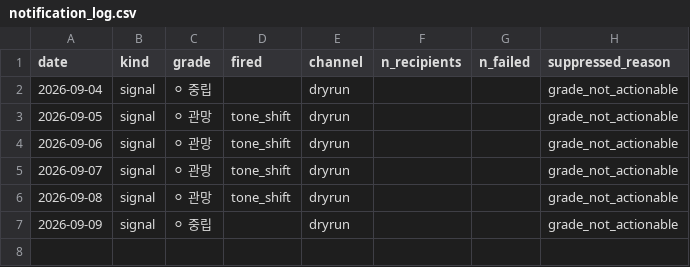
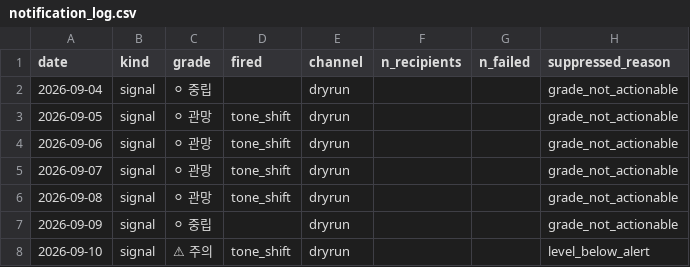
Before and after one commit to 2026-AICP/fomc-sentiment-agents, a CSV file: outputs/notification_log.csv, drawn as a sheet; the diff names each change by its address in the sheet, - before the commit and + after, or states it on an @@ line.

```diff
--- a/outputs/notification_log.csv
+++ b/outputs/notification_log.csv
+row 8: 2026-09-10 | signal | ⚠ 주의 | tone_shift | dryrun |  |  | level_below_alert
```
Also changed, not shown: outputs/daily_headline.csv, outputs/daily_signals.csv, 11 other files.
